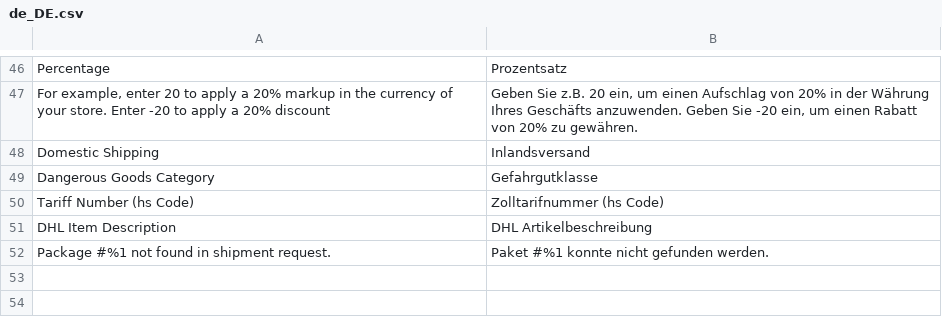
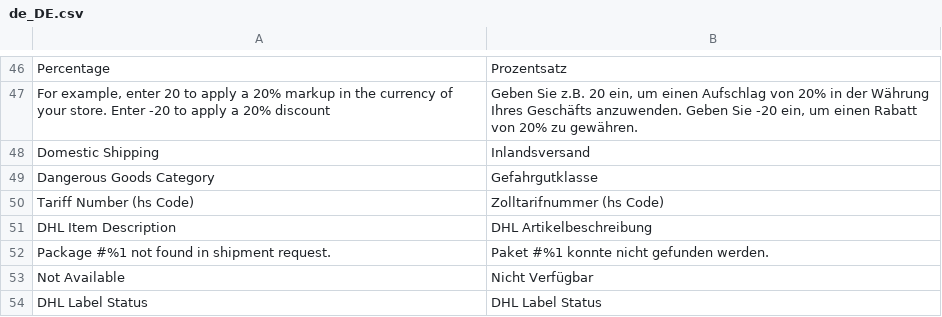
Before and after one commit to netresearch/dhl-module-shipping-core, a CSV file: i18n/de_DE.csv, drawn as a sheet; only a part is shown, gaps mark what is left out.

Commit message:
DHLGW-243: add label status column

```diff
--- a/i18n/de_DE.csv
+++ b/i18n/de_DE.csv
@@ -52 +52,3 @@
 "Package #%1 not found in shipment request.","Paket #%1 konnte nicht gefunden werden."
+"Not Available","Nicht Verfügbar"
+"DHL Label Status","DHL Label Status"
```
Also changed, not shown: i18n/en_US.csv, 3 other files.
